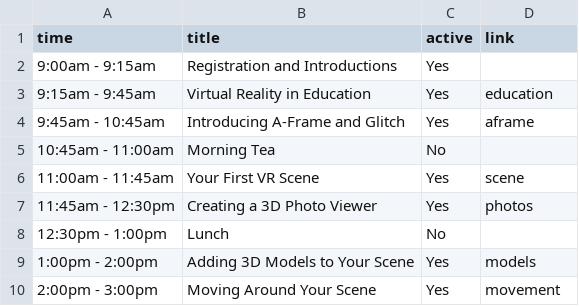
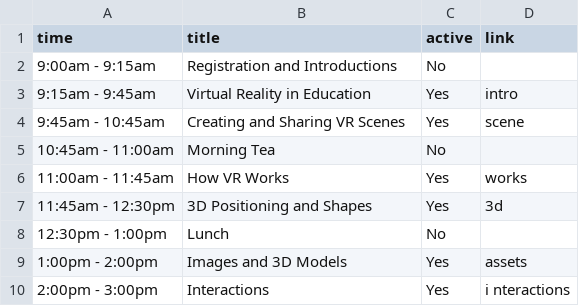
Before and after one commit to cs4s/2019, a CSV file: _data/vr/sessions.csv, drawn as a sheet.

Commit message:
added and fixed schedule and added link to session

```diff
--- a/_data/vr/sessions.csv
+++ b/_data/vr/sessions.csv
@@ -1,10 +1,10 @@
 time,title,active,link
-9:00am - 9:15am,Registration and Introductions,Yes,
-9:15am - 9:45am,Virtual Reality in Education,Yes,education
-9:45am - 10:45am,Introducing A-Frame and Glitch,Yes,aframe
+9:00am - 9:15am,Registration and Introductions,No,
+9:15am - 9:45am,Virtual Reality in Education,Yes,intro
+9:45am - 10:45am,Creating and Sharing VR Scenes,Yes,scene
 10:45am - 11:00am,Morning Tea,No,
-11:00am - 11:45am,Your First VR Scene,Yes,scene
-11:45am - 12:30pm,Creating a 3D Photo Viewer,Yes,photos
+11:00am - 11:45am,How VR Works,Yes,works
+11:45am - 12:30pm,3D Positioning and Shapes,Yes,3d
 12:30pm - 1:00pm,Lunch,No,
-1:00pm - 2:00pm,Adding 3D Models to Your Scene,Yes,models
-2:00pm - 3:00pm,Moving Around Your Scene,Yes,movement
+1:00pm - 2:00pm,Images and 3D Models,Yes,assets
+2:00pm - 3:00pm,Interactions,Yes,i nteractions
```
Also changed, not shown: 2 other files.
